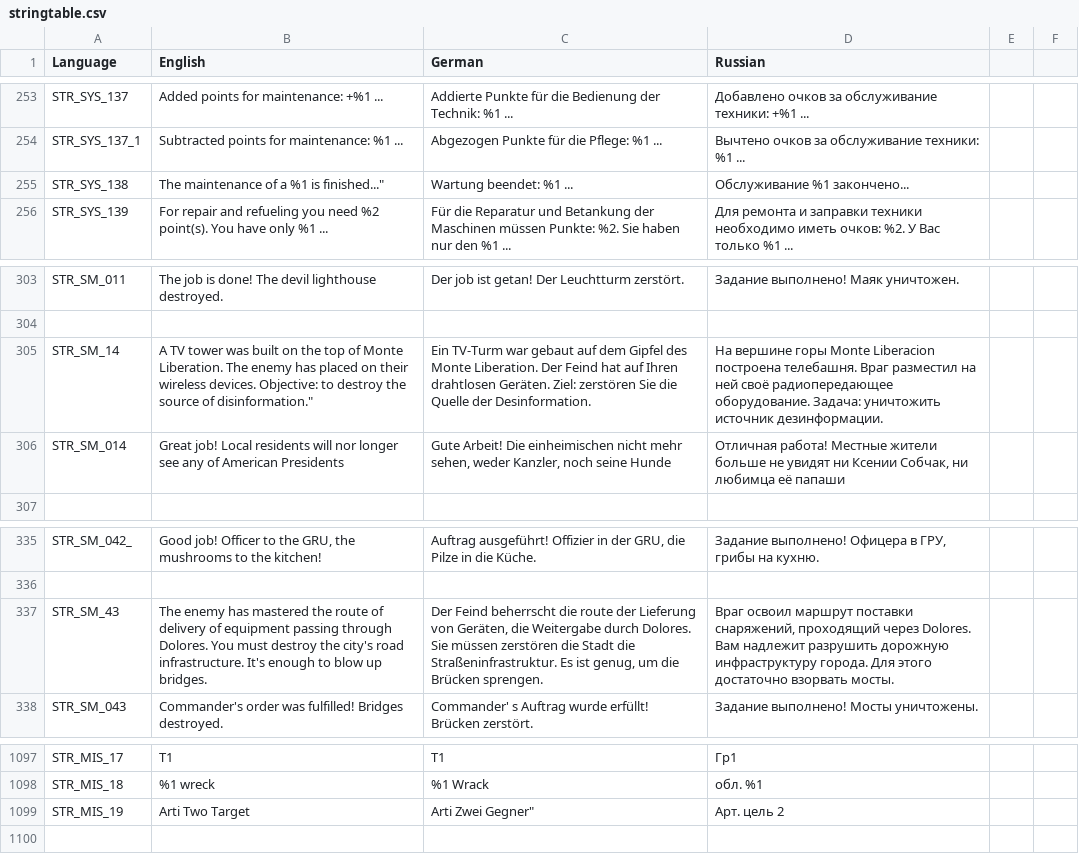
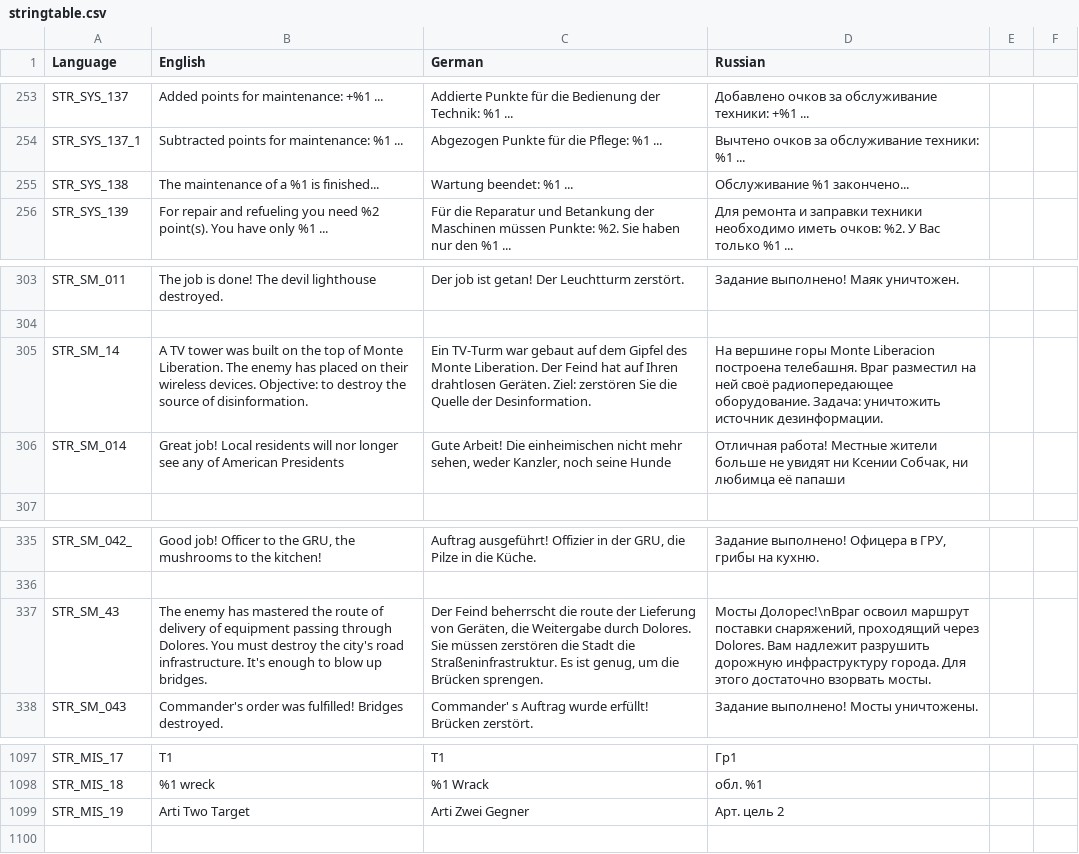
Before and after one commit to sygsky/Domination-for-Red-Engineers-server, a CSV file: stringtable.csv, drawn as a sheet; only a part is shown, gaps mark what is left out.

```diff
--- a/stringtable.csv
+++ b/stringtable.csv
@@ -254,3 +254,3 @@ STR_SYS_137,"Added points for maintenance: +%1 ...","Addierte Punkte für die Be
 STR_SYS_137_1,"Subtracted points for maintenance: %1 ...","Abgezogen Punkte für die Pflege: %1 ...","Вычтено очков за обслуживание техники: %1 ..."
-STR_SYS_138,The maintenance of a %1 is finished...","Wartung beendet: %1 ...","Обслуживание %1 закончено..."
+STR_SYS_138,"The maintenance of a %1 is finished...","Wartung beendet: %1 ...","Обслуживание %1 закончено..."
 STR_SYS_139,"For repair and refueling you need %2 point(s). You have only %1 ...","Für die Reparatur und Betankung der Maschinen müssen Punkte: %2. Sie haben nur den %1 ...","Для ремонта и заправки техники необходимо иметь очков: %2. У Вас только %1 ..."
@@ -304,3 +304,3 @@ STR_SM_011,"The job is done! The devil lighthouse destroyed.","Der job ist getan
 
-STR_SM_14,""A TV tower was built on the top of Monte Liberation. The enemy has placed on their wireless devices. Objective: to destroy the source of disinformation.","Ein TV-Turm war gebaut auf dem Gipfel des Monte Liberation. Der Feind hat auf Ihren drahtlosen Geräten. Ziel: zerstören Sie die Quelle der Desinformation.","На вершине горы Monte Liberacion построена телебашня. Враг разместил на ней своё радиопередающее оборудование. Задача: уничтожить источник дезинформации."
+STR_SM_14,"A TV tower was built on the top of Monte Liberation. The enemy has placed on their wireless devices. Objective: to destroy the source of disinformation.","Ein TV-Turm war gebaut auf dem Gipfel des Monte Liberation. Der Feind hat auf Ihren drahtlosen Geräten. Ziel: zerstören Sie die Quelle der Desinformation.","На вершине горы Monte Liberacion построена телебашня. Враг разместил на ней своё радиопередающее оборудование. Задача: уничтожить источник дезинформации."
 STR_SM_014,"Great job! Local residents will nor longer see any of American Presidents","Gute Arbeit! Die einheimischen nicht mehr sehen, weder Kanzler, noch seine Hunde","Отличная работа! Местные жители больше не увидят ни Ксении Собчак, ни любимца её папаши"
@@ -336,3 +336,3 @@ STR_SM_042_,"Good job! Officer to the GRU, the mushrooms to the kitchen!","Auftr
 
-STR_SM_43,"The enemy has mastered the route of delivery of equipment passing through Dolores. You must destroy the city's road infrastructure. It's enough to blow up bridges.","Der Feind beherrscht die route der Lieferung von Geräten, die Weitergabe durch Dolores. Sie müssen zerstören die Stadt die Straßeninfrastruktur. Es ist genug, um die Brücken sprengen.","Враг освоил маршрут поставки снаряжений, проходящий через Dolores. Вам надлежит разрушить дорожную инфраструктуру города. Для этого достаточно взорвать мосты."
+STR_SM_43,"The enemy has mastered the route of delivery of equipment passing through Dolores. You must destroy the city's road infrastructure. It's enough to blow up bridges.","Der Feind beherrscht die route der Lieferung von Geräten, die Weitergabe durch Dolores. Sie müssen zerstören die Stadt die Straßeninfrastruktur. Es ist genug, um die Brücken sprengen.","Мосты Долорес!\nВраг освоил маршрут поставки снаряжений, проходящий через Dolores. Вам надлежит разрушить дорожную инфраструктуру города. Для этого достаточно взорвать мосты."
 STR_SM_043,"Commander's order was fulfilled! Bridges destroyed.","Commander' s Auftrag wurde erfüllt! Brücken zerstört.","Задание выполнено! Мосты уничтожены."
@@ -1098,3 +1098,3 @@ STR_MIS_17,T1,T1,Гр1
 STR_MIS_18,%1 wreck,%1 Wrack,обл. %1
-STR_MIS_19,"Arti Two Target","Arti" Zwei Gegner","Арт. цель 2"
+STR_MIS_19,"Arti Two Target","Arti Zwei Gegner","Арт. цель 2"
 
```
Also changed, not shown: 15 other files.
